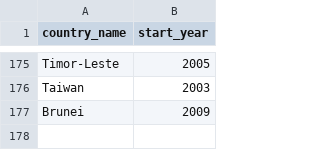
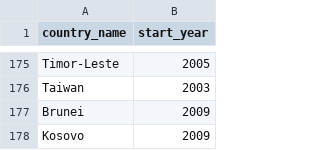
Before and after one commit to andrewheiss/jk_misc, a CSV file: data/year_joined_original.csv, drawn as a sheet; only a part is shown, gaps mark what is left out.

```diff
--- a/data/year_joined_original.csv
+++ b/data/year_joined_original.csv
@@ -177 +177,2 @@
 "Brunei",2009
+"Kosovo",2009
```
Also changed, not shown: data/map_year_joined.csv, data/year_joined.csv, 3 other files.
